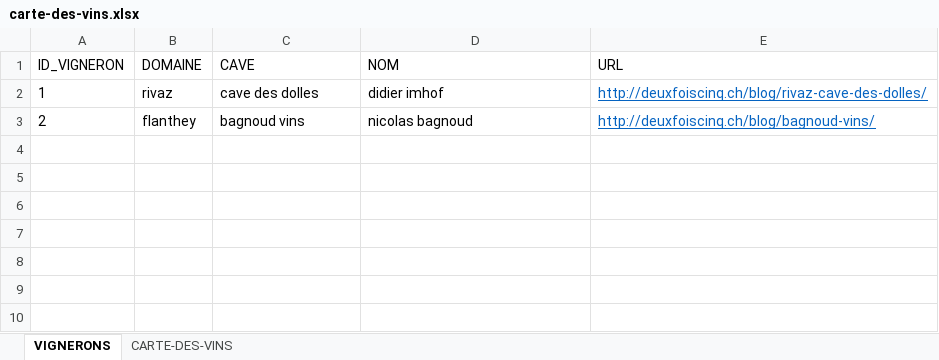
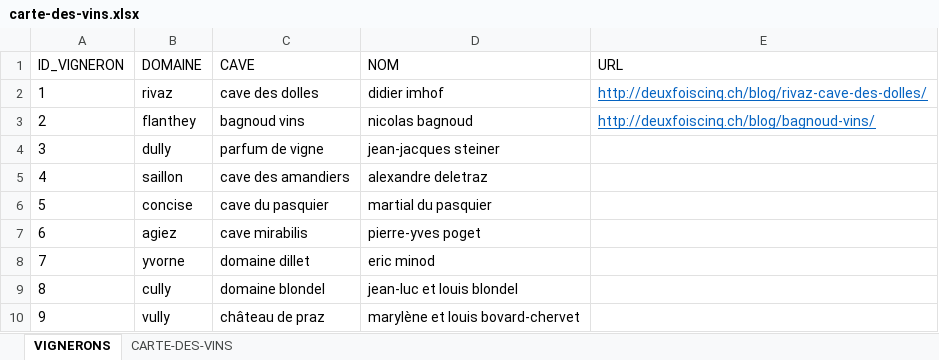
Before and after one commit to deuxfoiscinq/deuxfoiscinq, an Excel workbook: la-cave-de-deuxfoiscinq/carte-des-vins.xlsx, sheet VIGNERONS, drawn as a sheet; values as stored, in another font and other column widths than the file's, no borders; table styles not drawn; the diff names each change by its address in the sheet, - before the commit and + after, or states it on an @@ line.

```diff
--- a/la-cave-de-deuxfoiscinq/carte-des-vins.xlsx (sheet VIGNERONS)
+++ b/la-cave-de-deuxfoiscinq/carte-des-vins.xlsx (sheet VIGNERONS)
+row 4: 3 | dully | parfum de vigne | jean-jacques steiner
+row 5: 4 | saillon | cave des amandiers | alexandre deletraz
+row 6: 5 | concise | cave du pasquier | martial du pasquier
+row 7: 6 | agiez | cave mirabilis | pierre-yves poget
+row 8: 7 | yvorne | domaine dillet | eric minod
+row 9: 8 | cully | domaine blondel | jean-luc et louis blondel
+row 10: 9 | vully | château de praz | marylène et louis bovard-chervet
```
Also changed, not shown: sheet CARTE-DES-VINS.
